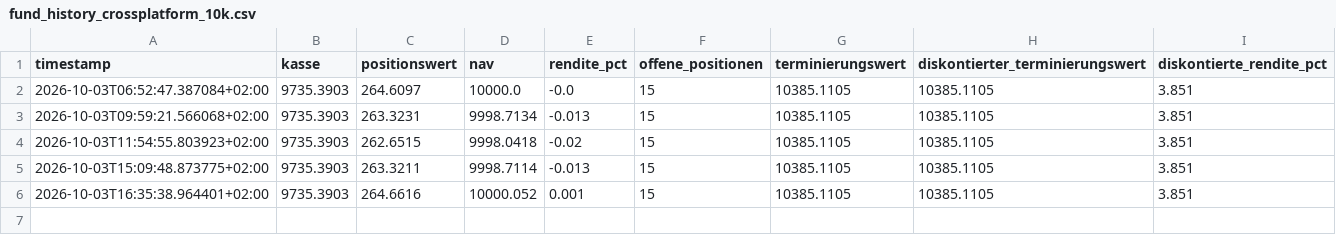
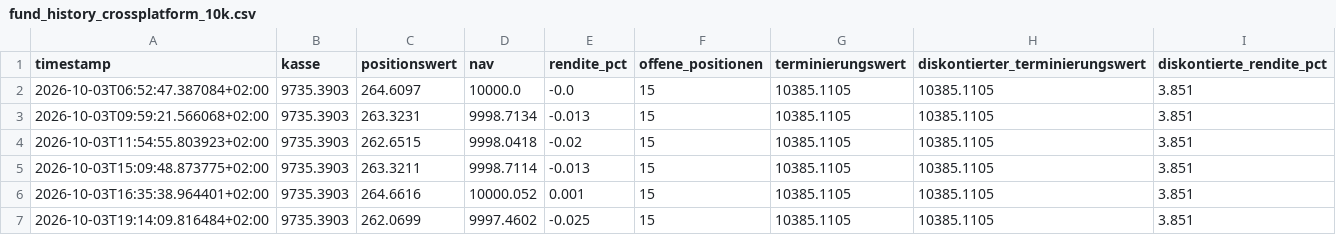
Before and after one commit to rouvenwieland/polymarket-scanner, a CSV file: data/fund_history_crossplatform_10k.csv, drawn as a sheet; the diff names each change by its address in the sheet, - before the commit and + after, or states it on an @@ line.

```diff
--- a/data/fund_history_crossplatform_10k.csv
+++ b/data/fund_history_crossplatform_10k.csv
+row 7: 2026-10-03T19:14:09.816484+02:00 | 9735.3903 | 262.0699 | 9997.4602 | -0.025 | 15 | 10385.1105 | 10385.1105 | 3.851
```
Also changed, not shown: data/fund_history_crossplatform.csv, data/fund_history_crossplatform_1k.csv, 3 other files.
